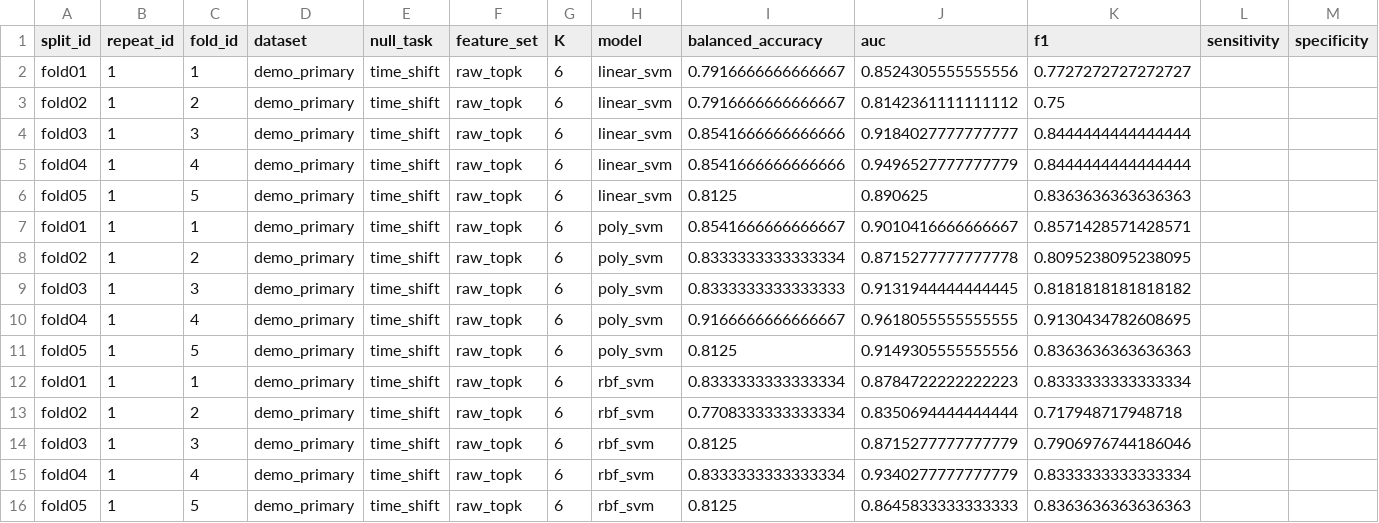
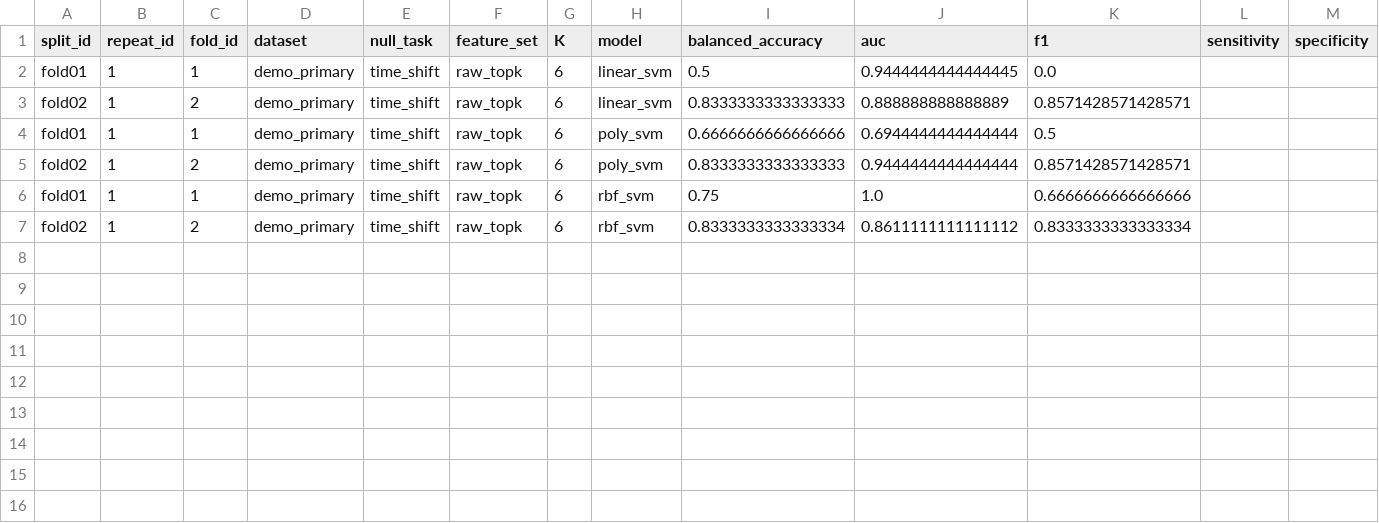
Before and after one commit to changnam87/null-calibrated-qkernel-hyperscanning, a CSV file: results/primary/classical_metrics_raw_topk_K6_time_shift.csv, drawn as a sheet; only a part is shown; removed rows and columns are numbered as before the commit, all else as after; rows hold the shown columns only; the diff names each change by its address in the sheet, - before the commit and + after, or states it on an @@ line.

```diff
--- a/results/primary/classical_metrics_raw_topk_K6_time_shift.csv
+++ b/results/primary/classical_metrics_raw_topk_K6_time_shift.csv
-I2 (balanced_accuracy): 0.7916666666666667
+I2 (balanced_accuracy): 0.5
-J2 (auc): 0.8524305555555556
+J2 (auc): 0.9444444444444445
-K2 (f1): 0.7727272727272727
+K2 (f1): 0.0
-I3 (balanced_accuracy): 0.7916666666666667
+I3 (balanced_accuracy): 0.8333333333333333
-J3 (auc): 0.8142361111111112
+J3 (auc): 0.888888888888889
-K3 (f1): 0.75
+K3 (f1): 0.8571428571428571
-row 4: fold03 | 1 | 3 | demo_primary | time_shift | raw_topk | 6 | linear_svm | 0.8541666666666666 | 0.9184027777777777 | 0.8444444444444444
-row 5: fold04 | 1 | 4 | demo_primary | time_shift | raw_topk | 6 | linear_svm | 0.8541666666666666 | 0.9496527777777779 | 0.8444444444444444
-row 6: fold05 | 1 | 5 | demo_primary | time_shift | raw_topk | 6 | linear_svm | 0.8125 | 0.890625 | 0.8363636363636363
-I4 (balanced_accuracy): 0.8541666666666667
+I4 (balanced_accuracy): 0.6666666666666666
-J4 (auc): 0.9010416666666667
+J4 (auc): 0.6944444444444444
-K4 (f1): 0.8571428571428571
+K4 (f1): 0.5
-I5 (balanced_accuracy): 0.8333333333333334
+I5 (balanced_accuracy): 0.8333333333333333
-J5 (auc): 0.8715277777777778
+J5 (auc): 0.9444444444444444
-K5 (f1): 0.8095238095238095
+K5 (f1): 0.8571428571428571
-row 9: fold03 | 1 | 3 | demo_primary | time_shift | raw_topk | 6 | poly_svm | 0.8333333333333333 | 0.9131944444444445 | 0.8181818181818182
-row 10: fold04 | 1 | 4 | demo_primary | time_shift | raw_topk | 6 | poly_svm | 0.9166666666666667 | 0.9618055555555555 | 0.9130434782608695
-row 11: fold05 | 1 | 5 | demo_primary | time_shift | raw_topk | 6 | poly_svm | 0.8125 | 0.9149305555555556 | 0.8363636363636363
-I6 (balanced_accuracy): 0.8333333333333334
+I6 (balanced_accuracy): 0.75
-J6 (auc): 0.8784722222222223
+J6 (auc): 1.0
-K6 (f1): 0.8333333333333334
+K6 (f1): 0.6666666666666666
-I7 (balanced_accuracy): 0.7708333333333334
+I7 (balanced_accuracy): 0.8333333333333334
-J7 (auc): 0.8350694444444444
+J7 (auc): 0.8611111111111112
-K7 (f1): 0.717948717948718
+K7 (f1): 0.8333333333333334
-row 14: fold03 | 1 | 3 | demo_primary | time_shift | raw_topk | 6 | rbf_svm | 0.8125 | 0.8715277777777779 | 0.7906976744186046
-row 15: fold04 | 1 | 4 | demo_primary | time_shift | raw_topk | 6 | rbf_svm | 0.8333333333333334 | 0.9340277777777779 | 0.8333333333333334
-row 16: fold05 | 1 | 5 | demo_primary | time_shift | raw_topk | 6 | rbf_svm | 0.8125 | 0.8645833333333333 | 0.8363636363636363
```
Also changed, not shown: results/primary/classical_metrics_raw_topk_K4_time_shift.csv, results/primary/classical_metrics_raw_topk_K8_time_shift.csv, 11 other files.
